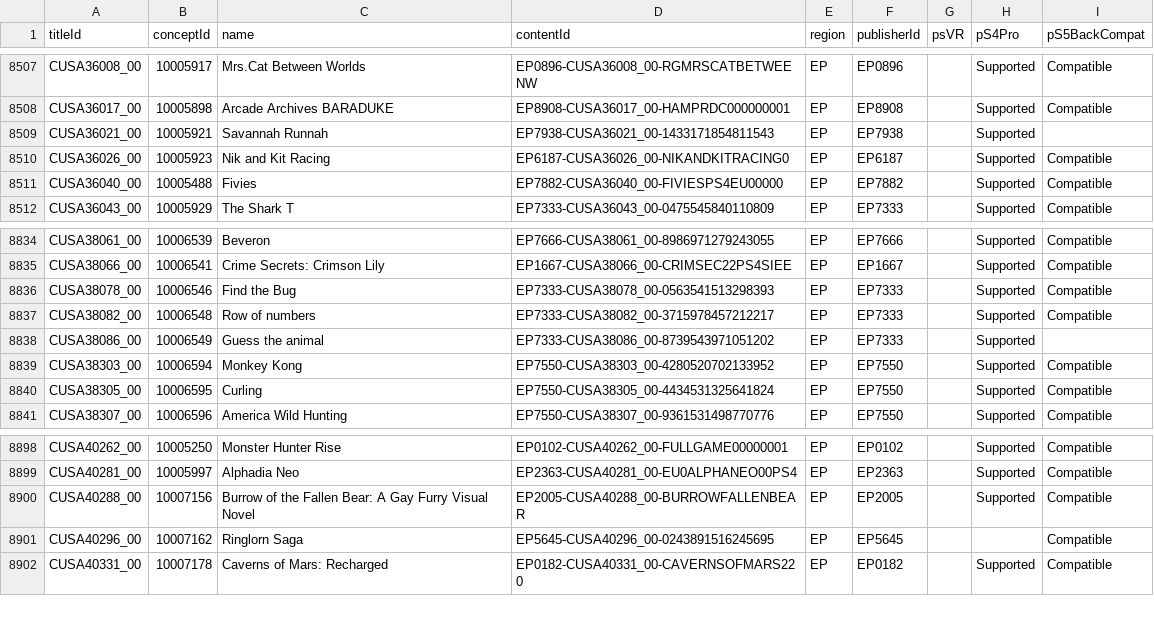
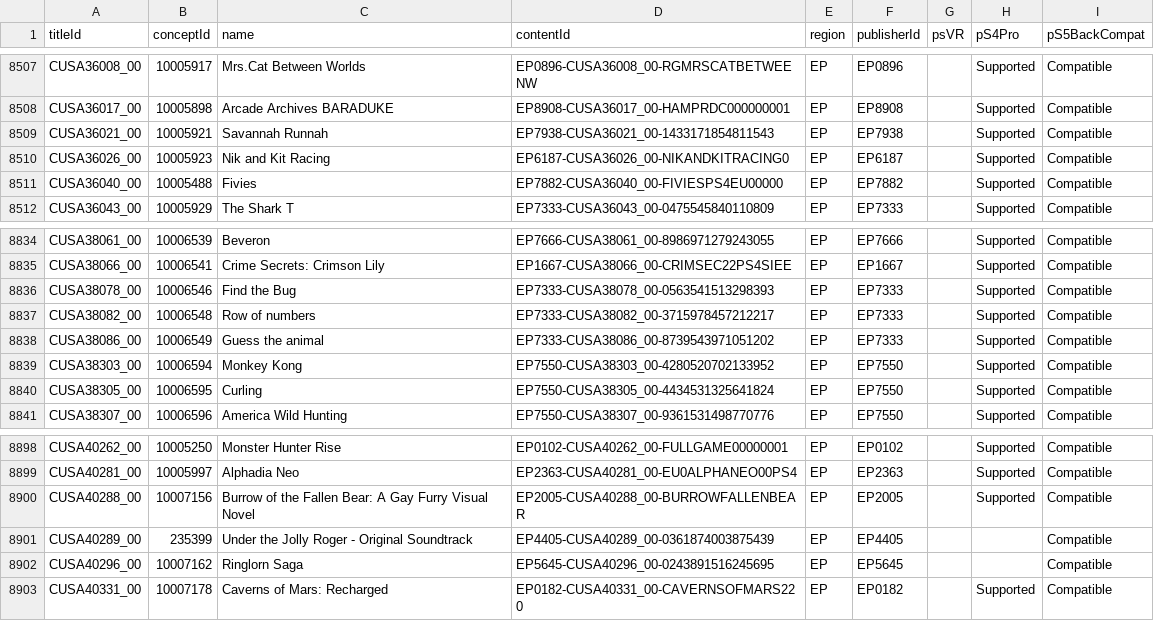
Before and after one commit to andshrew/PlayStation-Titles, a TSV file: Region/Europe/PS4_EP_Titles.tsv, drawn as a sheet; only a part is shown, gaps mark what is left out.

Commit message:
Refreshed title data

```diff
--- a/Region/Europe/PS4_EP_Titles.tsv
+++ b/Region/Europe/PS4_EP_Titles.tsv
@@ -8508,3 +8508,3 @@ CUSA36008_00	10005917	Mrs.Cat Between Worlds	EP0896-CUSA36008_00-RGMRSCATBETWEEN
 CUSA36017_00	10005898	Arcade Archives BARADUKE	EP8908-CUSA36017_00-HAMPRDC000000001	EP	EP8908		Supported	Compatible
-CUSA36021_00	10005921	Savannah Runnah	EP7938-CUSA36021_00-1433171854811543	EP	EP7938		Supported	
+CUSA36021_00	10005921	Savannah Runnah	EP7938-CUSA36021_00-1433171854811543	EP	EP7938		Supported	Compatible
 CUSA36026_00	10005923	Nik and Kit Racing	EP6187-CUSA36026_00-NIKANDKITRACING0	EP	EP6187		Supported	Compatible
@@ -8837,3 +8837,3 @@ CUSA38078_00	10006546	Find the Bug	EP7333-CUSA38078_00-0563541513298393	EP	EP733
 CUSA38082_00	10006548	Row of numbers	EP7333-CUSA38082_00-3715978457212217	EP	EP7333		Supported	Compatible
-CUSA38086_00	10006549	Guess the animal	EP7333-CUSA38086_00-8739543971051202	EP	EP7333		Supported	
+CUSA38086_00	10006549	Guess the animal	EP7333-CUSA38086_00-8739543971051202	EP	EP7333		Supported	Compatible
 CUSA38303_00	10006594	Monkey Kong	EP7550-CUSA38303_00-4280520702133952	EP	EP7550		Supported	Compatible
@@ -8900,2 +8900,3 @@ CUSA40281_00	10005997	Alphadia Neo	EP2363-CUSA40281_00-EU0ALPHANEO00PS4	EP	EP236
 CUSA40288_00	10007156	Burrow of the Fallen Bear: A Gay Furry Visual Novel	EP2005-CUSA40288_00-BURROWFALLENBEAR	EP	EP2005		Supported	Compatible
+CUSA40289_00	235399	Under the Jolly Roger - Original Soundtrack	EP4405-CUSA40289_00-0361874003875439	EP	EP4405			Compatible
 CUSA40296_00	10007162	Ringlorn Saga	EP5645-CUSA40296_00-0243891516245695	EP	EP5645			Compatible
```
Also changed, not shown: Region/America/PS4_UP_Titles.tsv, Region/America/PS4_UP_Titles_by_Concept.tsv, 13 other files.
